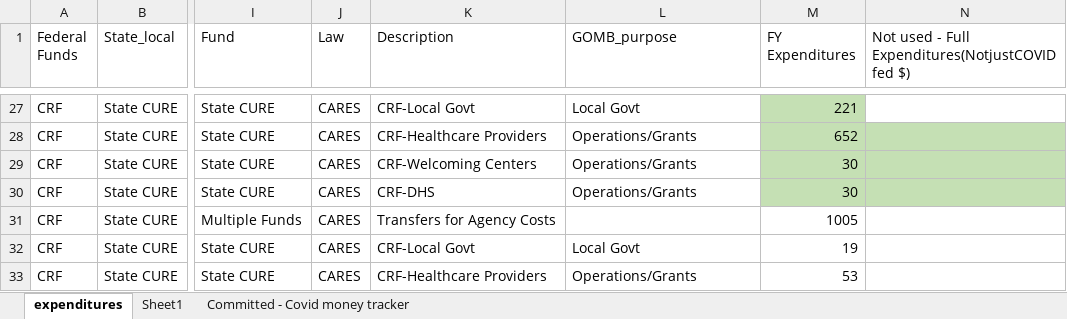
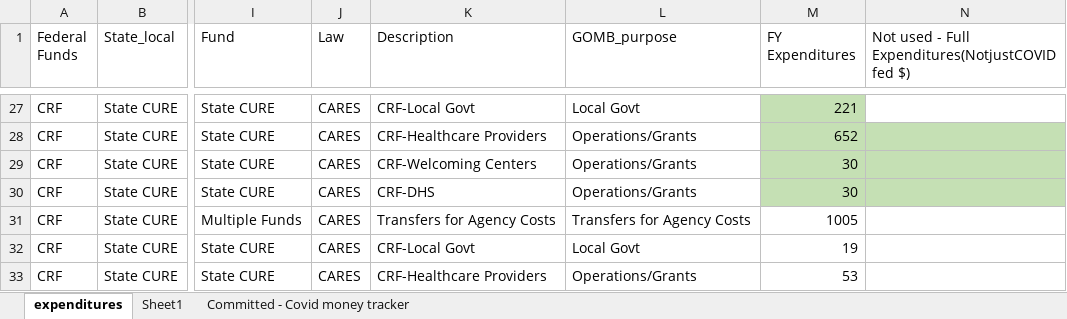
Before and after one commit to AleaWM/Fiscal-Futures, an Excel workbook: fedCUREexpenditures.xlsx, sheet expenditures, drawn as a sheet; only a part is shown, gaps mark what is left out; values as stored, in another font and other column widths than the file's, no borders; table styles not drawn; the diff covers the shown part only; the diff names each change by its address in the sheet, - before the commit and + after, or states it on an @@ line.

```diff
--- a/fedCUREexpenditures.xlsx (sheet expenditures)
+++ b/fedCUREexpenditures.xlsx (sheet expenditures)
-L31 (GOMB_purpose): (empty)
+L31 (GOMB_purpose): Transfers for Agency Costs
```
Also changed, not shown: 1 added row, 1 removed row and 2 edited cells elsewhere in this sheet, attemptJan15.xlsx, federalcoviddollars.xlsx, 36 other files.
